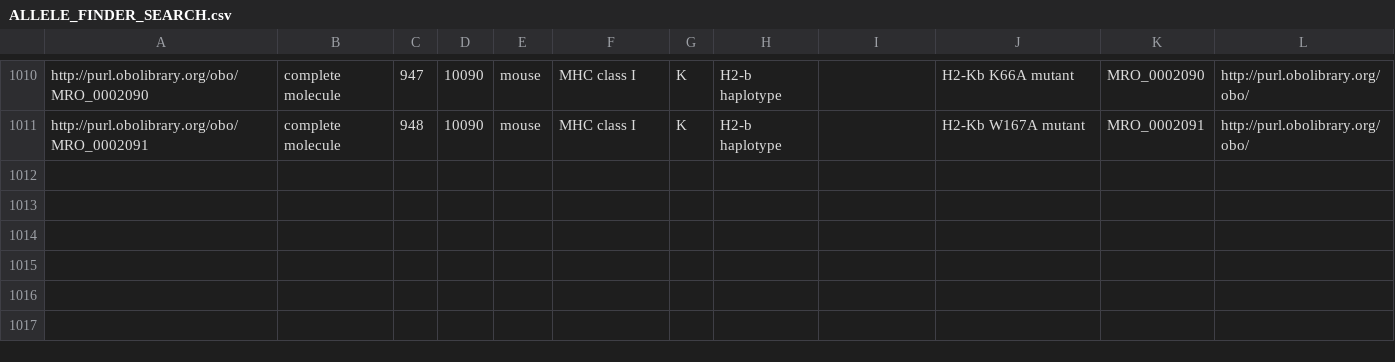
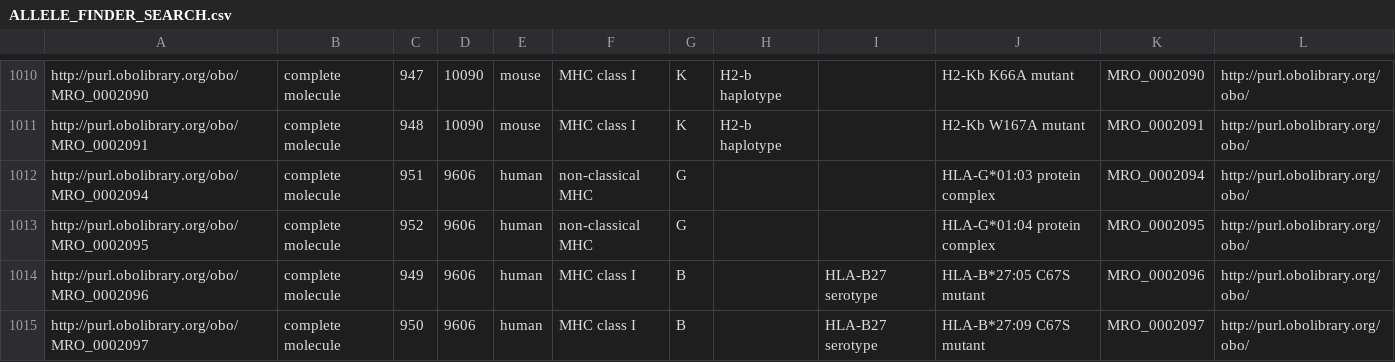
Before and after one commit to IEDB/MRO, a CSV file: iedb/ALLELE_FINDER_SEARCH.csv, drawn as a sheet; only a part is shown, gaps mark what is left out; the diff names each change by its address in the sheet, - before the commit and + after, or states it on an @@ line.

```diff
--- a/iedb/ALLELE_FINDER_SEARCH.csv
+++ b/iedb/ALLELE_FINDER_SEARCH.csv
+row 1012: http://purl.obolibrary.org/obo/MRO_0002094 | complete molecule | 951 | 9606 | human | non-classical MHC | G |  |  | HLA-G*01:03 protein complex | MRO_0002094 | http://purl.obolibrary.org/obo/
+row 1013: http://purl.obolibrary.org/obo/MRO_0002095 | complete molecule | 952 | 9606 | human | non-classical MHC | G |  |  | HLA-G*01:04 protein complex | MRO_0002095 | http://purl.obolibrary.org/obo/
+row 1014: http://purl.obolibrary.org/obo/MRO_0002096 | complete molecule | 949 | 9606 | human | MHC class I | B |  | HLA-B27 serotype | HLA-B*27:05 C67S mutant | MRO_0002096 | http://purl.obolibrary.org/obo/
+row 1015: http://purl.obolibrary.org/obo/MRO_0002097 | complete molecule | 950 | 9606 | human | MHC class I | B |  | HLA-B27 serotype | HLA-B*27:09 C67S mutant | MRO_0002097 | http://purl.obolibrary.org/obo/
```
Also changed, not shown: iedb/ALLELE_FINDER_NAMES.csv, iedb/ALLELE_FINDER_TREE.csv, 9 other files.
